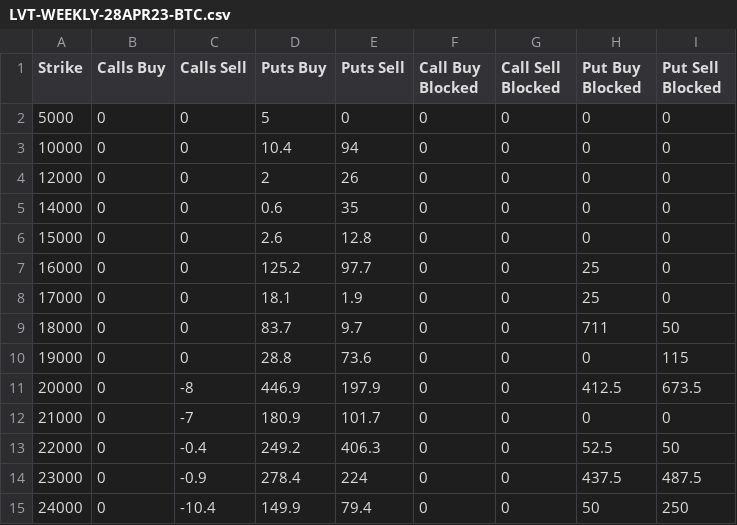
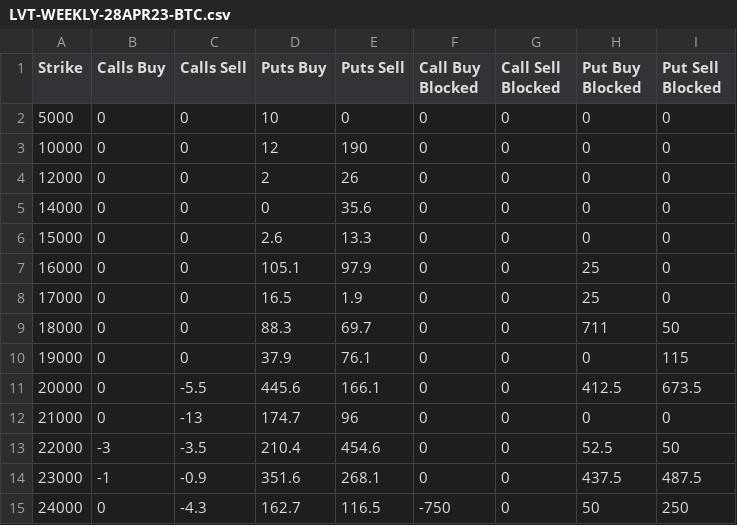
Before and after one commit to gmurra11/trading, a CSV file: data/daily/LVT-WEEKLY-28APR23-BTC.csv, drawn as a sheet; only a part is shown; the diff covers the shown part only.

```diff
--- a/data/daily/LVT-WEEKLY-28APR23-BTC.csv
+++ b/data/daily/LVT-WEEKLY-28APR23-BTC.csv
@@ -1,15 +1,15 @@
 "Strike","Calls Buy","Calls Sell","Puts Buy","Puts Sell","Call Buy Blocked","Call Sell Blocked","Put Buy Blocked","Put Sell Blocked"
-"5000",0,0,5,0,0,0,0,0
-"10000",0,0,10.4,94,0,0,0,0
+"5000",0,0,10,0,0,0,0,0
+"10000",0,0,12,190,0,0,0,0
 "12000",0,0,2,26,0,0,0,0
-"14000",0,0,0.6,35,0,0,0,0
-"15000",0,0,2.6,12.8,0,0,0,0
-"16000",0,0,125.2,97.7,0,0,25,0
-"17000",0,0,18.1,1.9,0,0,25,0
-"18000",0,0,83.7,9.7,0,0,711,50
-"19000",0,0,28.8,73.6,0,0,0,115
-"20000",0,-8,446.9,197.9,0,0,412.5,673.5
-"21000",0,-7,180.9,101.7,0,0,0,0
-"22000",0,-0.4,249.2,406.3,0,0,52.5,50
-"23000",0,-0.9,278.4,224,0,0,437.5,487.5
-"24000",0,-10.4,149.9,79.4,0,0,50,250
+"14000",0,0,0,35.6,0,0,0,0
+"15000",0,0,2.6,13.3,0,0,0,0
+"16000",0,0,105.1,97.9,0,0,25,0
+"17000",0,0,16.5,1.9,0,0,25,0
+"18000",0,0,88.3,69.7,0,0,711,50
+"19000",0,0,37.9,76.1,0,0,0,115
+"20000",0,-5.5,445.6,166.1,0,0,412.5,673.5
+"21000",0,-13,174.7,96,0,0,0,0
+"22000",-3,-3.5,210.4,454.6,0,0,52.5,50
+"23000",-1,-0.9,351.6,268.1,0,0,437.5,487.5
+"24000",0,-4.3,162.7,116.5,-750,0,50,250
```
Also changed, not shown: 72 edited cells elsewhere in this file, data-skew/LVT-ETH-VOLATILITY-CARRY-SPREAD.csv, data-skew/LVT-SKEW25-1D-BTC.csv, 14 other files.
